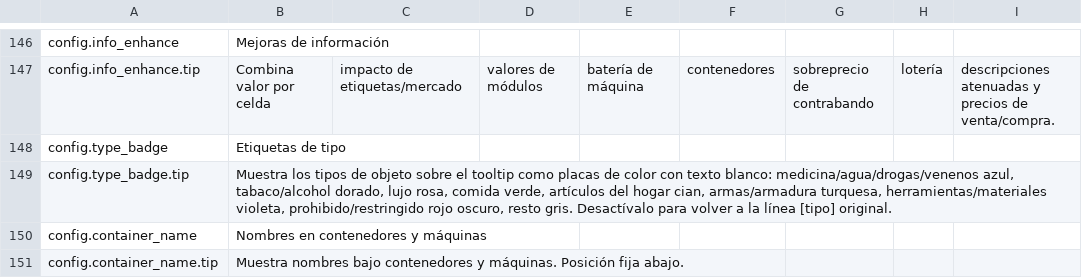
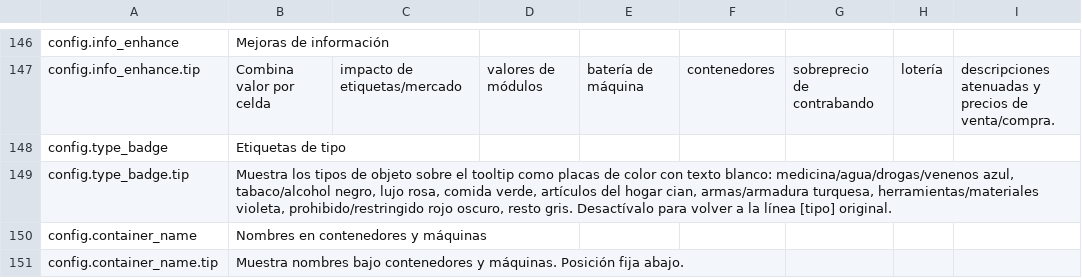
Before and after one commit to Nwflower/item-details, a CSV file: Localization/es.csv, drawn as a sheet; only a part is shown, gaps mark what is left out.

```diff
--- a/Localization/es.csv
+++ b/Localization/es.csv
@@ -148,3 +148,3 @@ config.info_enhance.tip,Combina valor por celda, impacto de etiquetas/mercado, v
 config.type_badge,Etiquetas de tipo
-config.type_badge.tip,"Muestra los tipos de objeto sobre el tooltip como placas de color con texto blanco: medicina/agua/drogas/venenos azul, tabaco/alcohol dorado, lujo rosa, comida verde, artículos del hogar cian, armas/armadura turquesa, herramientas/materiales violeta, prohibido/restringido rojo oscuro, resto gris. Desactívalo para volver a la línea [tipo] original."
+config.type_badge.tip,"Muestra los tipos de objeto sobre el tooltip como placas de color con texto blanco: medicina/agua/drogas/venenos azul, tabaco/alcohol negro, lujo rosa, comida verde, artículos del hogar cian, armas/armadura turquesa, herramientas/materiales violeta, prohibido/restringido rojo oscuro, resto gris. Desactívalo para volver a la línea [tipo] original."
 config.container_name,Nombres en contenedores y máquinas
```
Also changed, not shown: Localization/de.csv, Localization/fr.csv, 10 other files.
